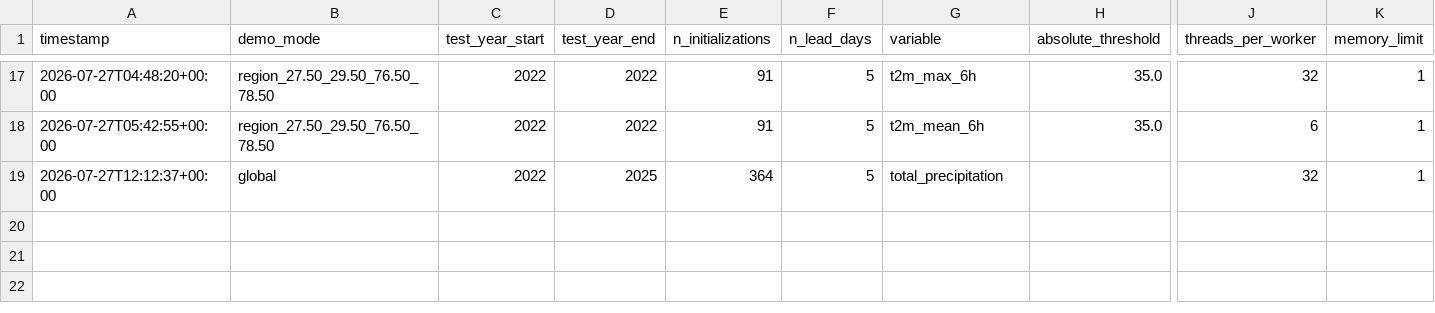
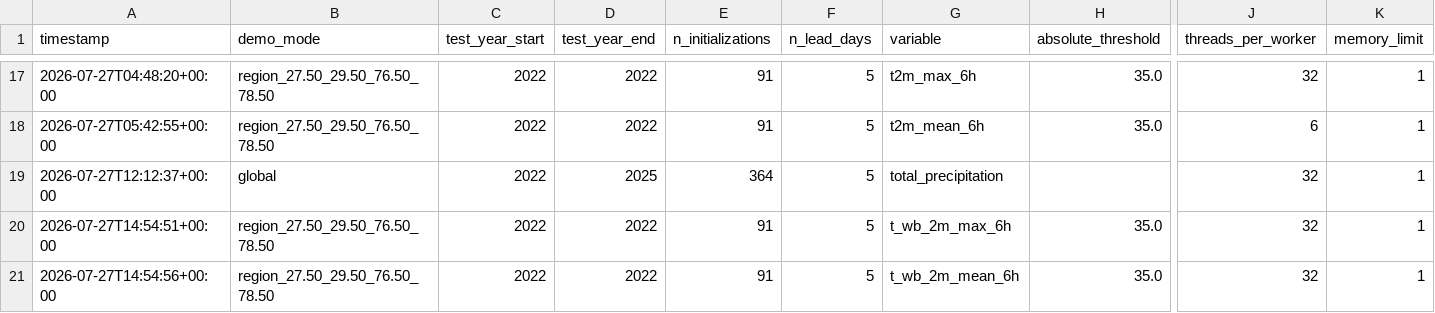
Before and after one commit to kjhall01/heat-extremes, a CSV file: deterministic/run_timings.csv, drawn as a sheet; only a part is shown, gaps mark what is left out; rows hold the shown columns only; the diff names each change by its address in the sheet, - before the commit and + after, or states it on an @@ line.

Commit message:
add deterministic metric

```diff
--- a/deterministic/run_timings.csv
+++ b/deterministic/run_timings.csv
+row 20: 2026-07-27T14:54:51+00:00 | region_27.50_29.50_76.50_78.50 | 2022 | 2022 | 91 | 5 | t_wb_2m_max_6h | 35.0 | 32 | 1
+row 21: 2026-07-27T14:54:56+00:00 | region_27.50_29.50_76.50_78.50 | 2022 | 2022 | 91 | 5 | t_wb_2m_mean_6h | 35.0 | 32 | 1
```
Also changed, not shown: 9 other files.
